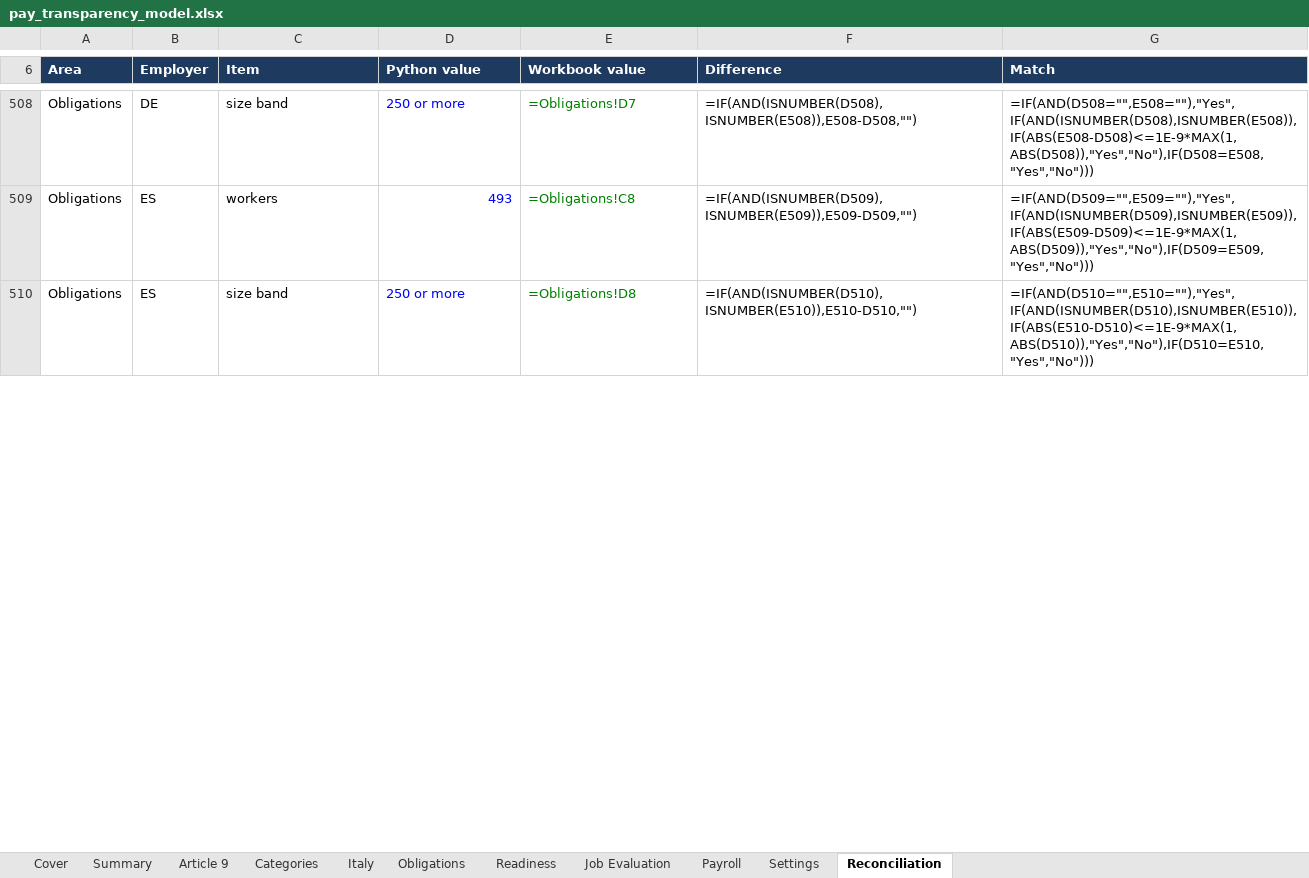
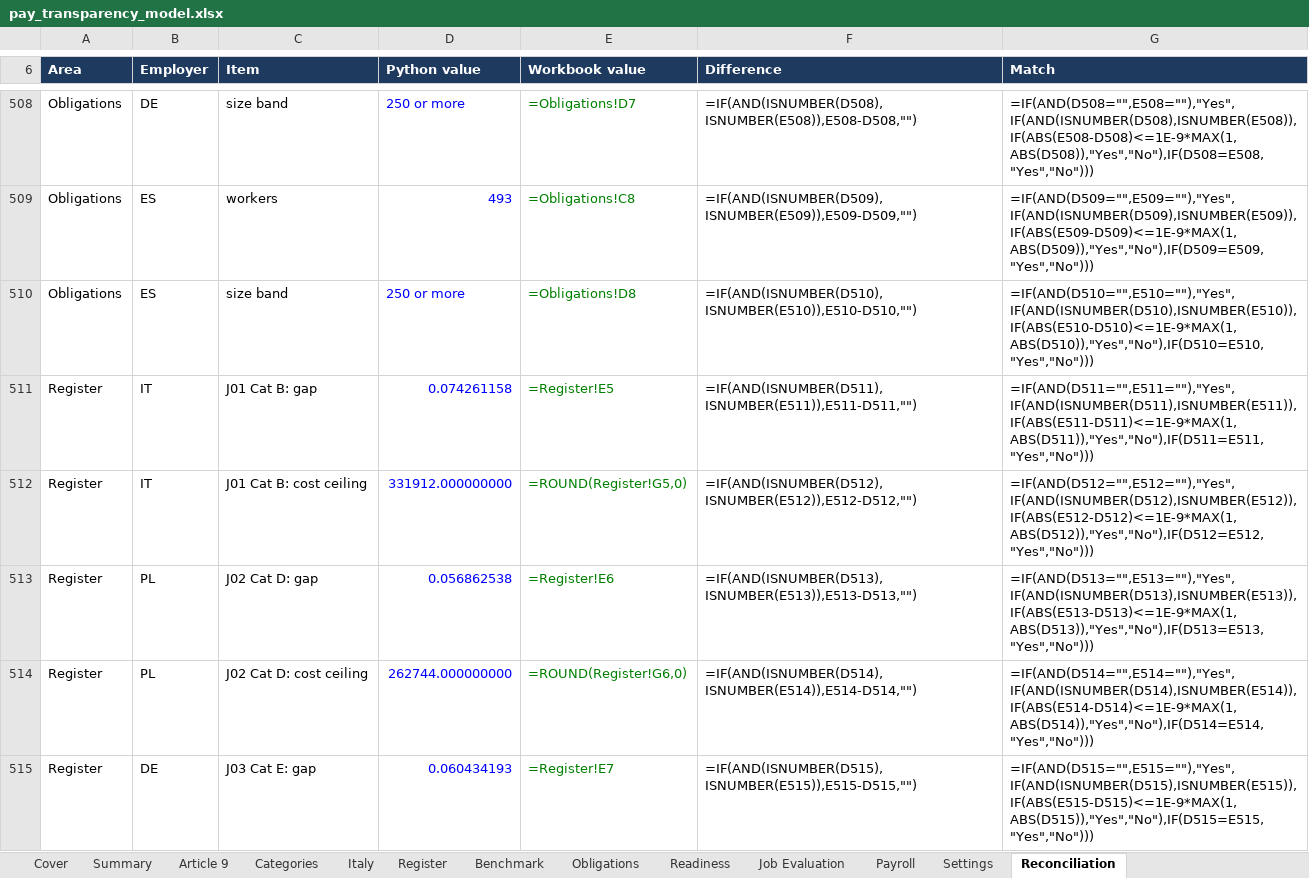
Before and after one commit to D0M3N1C0X/pay-transparency-readiness-kit, an Excel workbook: deliverables/pay_transparency_model.xlsx, sheet Reconciliation, drawn as a sheet; only a part is shown, gaps mark what is left out; values as stored, in another font and other column widths than the file's, no borders; formulas without a stored value are shown as written; conditional formats not drawn; the diff covers the shown part only; the diff names each change by its address in the sheet, - before the commit and + after, or states it on an @@ line.

```diff
--- a/deliverables/pay_transparency_model.xlsx (sheet Reconciliation)
+++ b/deliverables/pay_transparency_model.xlsx (sheet Reconciliation)
+sheet tab: Register
+sheet tab: Benchmark
+row 511: Register | IT | J01 Cat B: gap | 0.074261158 | =Register!E5 | =IF(AND(ISNUMBER(D511),ISNUMBER(E511)),E511-D511,"") | =IF(AND(D511="",E511=""),"Yes",IF(AND(ISNUMBER(D511),ISNUMBER(E511)),IF(ABS(E511-D511)<=1E-9*MAX(1,ABS(D511)),"Yes","No"),IF(D511=E511,"Yes","No")))
+row 512: Register | IT | J01 Cat B: cost ceiling | 331912.000000000 | =ROUND(Register!G5,0) | =IF(AND(ISNUMBER(D512),ISNUMBER(E512)),E512-D512,"") | =IF(AND(D512="",E512=""),"Yes",IF(AND(ISNUMBER(D512),ISNUMBER(E512)),IF(ABS(E512-D512)<=1E-9*MAX(1,ABS(D512)),"Yes","No"),IF(D512=E512,"Yes","No")))
+row 513: Register | PL | J02 Cat D: gap | 0.056862538 | =Register!E6 | =IF(AND(ISNUMBER(D513),ISNUMBER(E513)),E513-D513,"") | =IF(AND(D513="",E513=""),"Yes",IF(AND(ISNUMBER(D513),ISNUMBER(E513)),IF(ABS(E513-D513)<=1E-9*MAX(1,ABS(D513)),"Yes","No"),IF(D513=E513,"Yes","No")))
+row 514: Register | PL | J02 Cat D: cost ceiling | 262744.000000000 | =ROUND(Register!G6,0) | =IF(AND(ISNUMBER(D514),ISNUMBER(E514)),E514-D514,"") | =IF(AND(D514="",E514=""),"Yes",IF(AND(ISNUMBER(D514),ISNUMBER(E514)),IF(ABS(E514-D514)<=1E-9*MAX(1,ABS(D514)),"Yes","No"),IF(D514=E514,"Yes","No")))
+row 515: Register | DE | J03 Cat E: gap | 0.060434193 | =Register!E7 | =IF(AND(ISNUMBER(D515),ISNUMBER(E515)),E515-D515,"") | =IF(AND(D515="",E515=""),"Yes",IF(AND(ISNUMBER(D515),ISNUMBER(E515)),IF(ABS(E515-D515)<=1E-9*MAX(1,ABS(D515)),"Yes","No"),IF(D515=E515,"Yes","No")))
```
Also changed, not shown: 31 added rows and 15 edited cells elsewhere in this sheet, sheet Cover, sheet Payroll, 10 other files.
